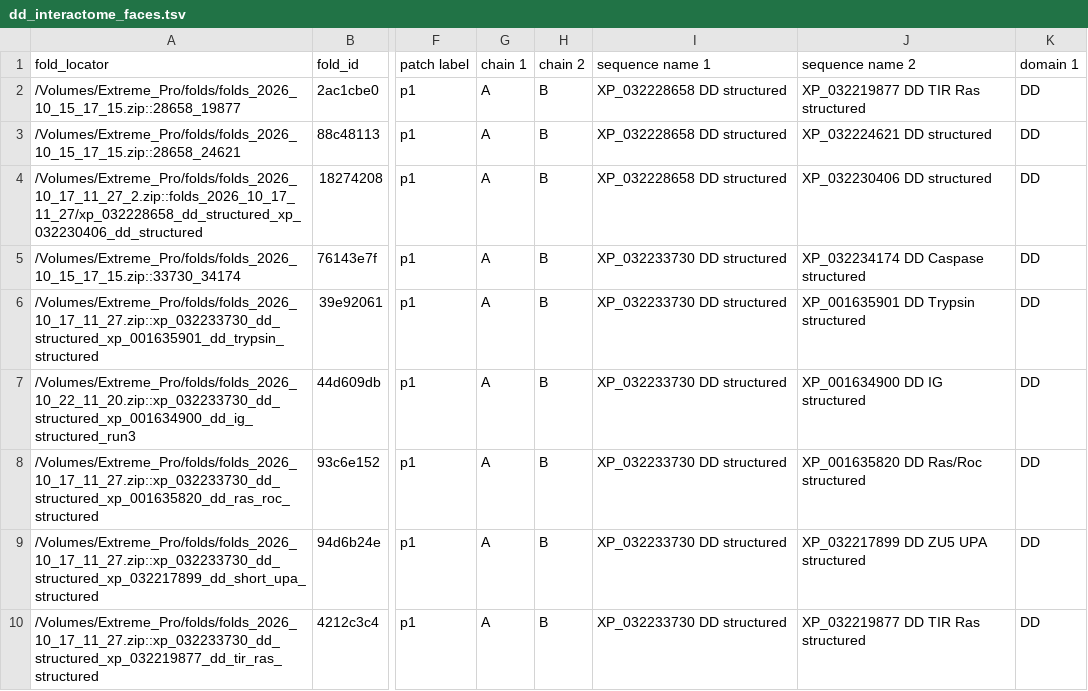
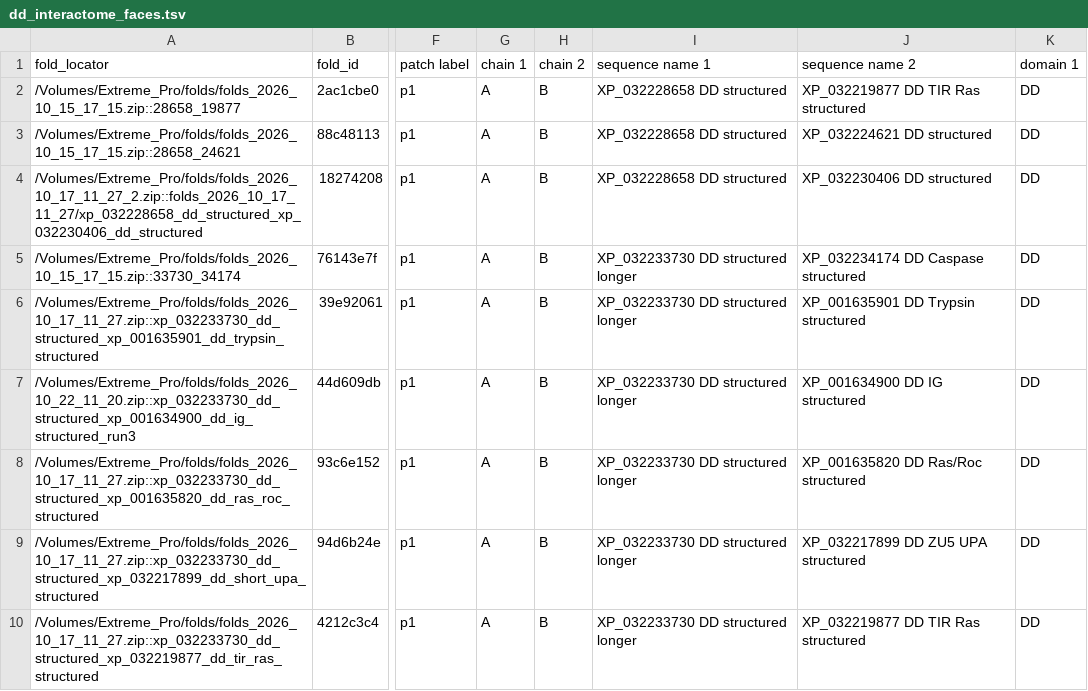
Before and after one commit to benjiec/tangle-coral, a TSV file: notes/dd/dd_interactome_faces.tsv, drawn as a sheet; only a part is shown, gaps mark what is left out; the diff covers the shown part only; the diff names each change by its address in the sheet, - before the commit and + after, or states it on an @@ line.

```diff
--- a/notes/dd/dd_interactome_faces.tsv
+++ b/notes/dd/dd_interactome_faces.tsv
-I5:I10 (sequence name 1): XP_032233730 DD structured
+I5:I10 (sequence name 1): XP_032233730 DD structured longer
```
Also changed, not shown: 1 added row and 27 edited cells elsewhere in this file, notes/dd/dd_interactome.tsv, 2 other files.
